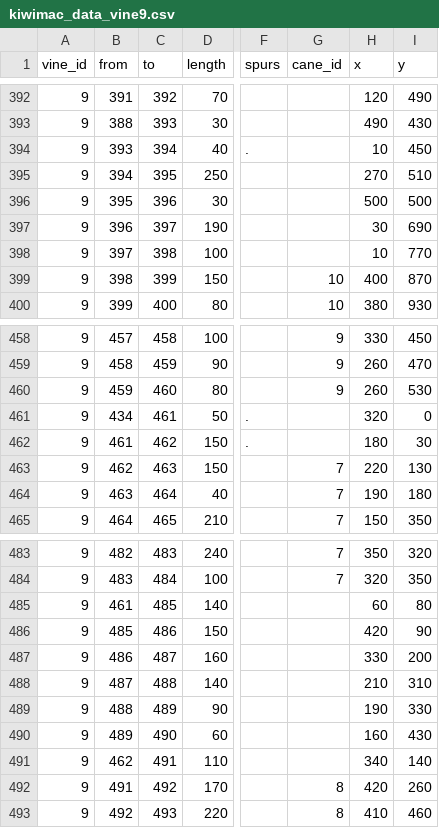
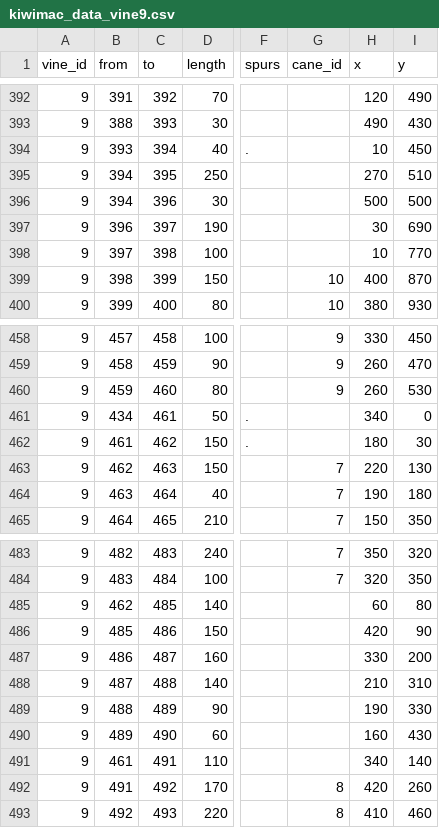
Before and after one commit to patricksnelgar/kiwifruit-graph-theory, a CSV file: input/kiwimac_data_vine9.csv, drawn as a sheet; only a part is shown, gaps mark what is left out; the diff covers the shown part only; the diff names each change by its address in the sheet, - before the commit and + after, or states it on an @@ line.

```diff
--- a/input/kiwimac_data_vine9.csv
+++ b/input/kiwimac_data_vine9.csv
-B396 (from): 395
+B396 (from): 394
-H461 (x): 320
+H461 (x): 340
-B485 (from): 461
+B485 (from): 462
-B491 (from): 462
+B491 (from): 461
```
Also changed, not shown: 5 edited cells elsewhere in this file, 5 other files.
